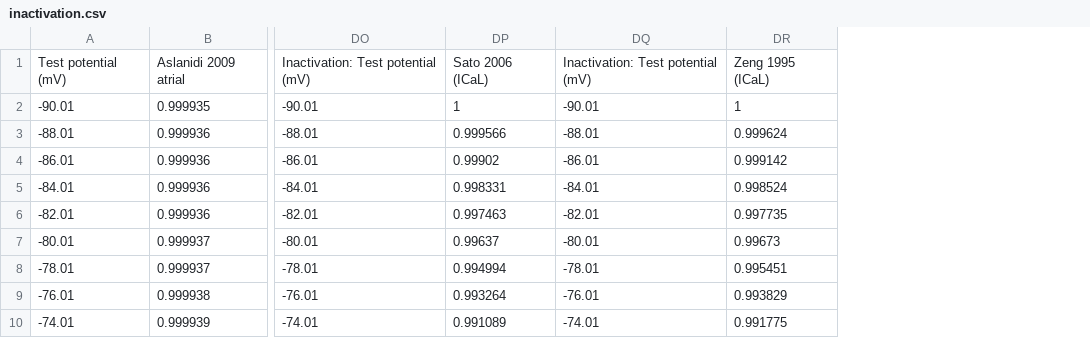
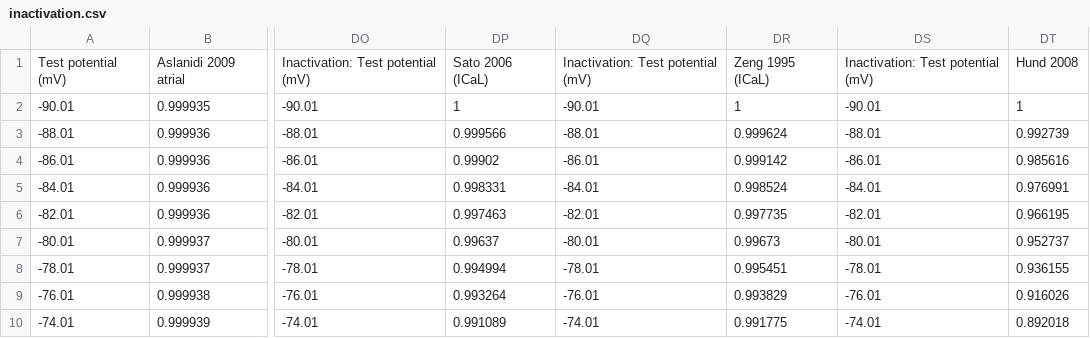
Before and after one commit to CardiacModelling/ical-model-review, a CSV file: Data_Analysis/Kinetic_protocols/data/inactivation.csv, drawn as a sheet; only a part is shown, gaps mark what is left out; the diff names each change by its address in the sheet, - before the commit and + after, or states it on an @@ line.

```diff
--- a/Data_Analysis/Kinetic_protocols/data/inactivation.csv
+++ b/Data_Analysis/Kinetic_protocols/data/inactivation.csv
+column DS, rows 1-10: Inactivation: Test potential (mV) | -90.01 | -88.01 | -86.01 | -84.01 | -82.01 | -80.01 | -78.01 | -76.01 | -74.01
+column DT, rows 1-10: Hund 2008 | 1 | 0.992739 | 0.985616 | 0.976991 | 0.966195 | 0.952737 | 0.936155 | 0.916026 | 0.892018
```
Also changed, not shown: Data_Analysis/AP_CaT_Clamp/Open_Prob_AP_CaT_Clamp/outputs_Open_Probability_gnuplot_data.csv, Data_Analysis/Driving_term/outputs_GHK_Driving_Term_gnuplot_data.csv, 23 other files.
